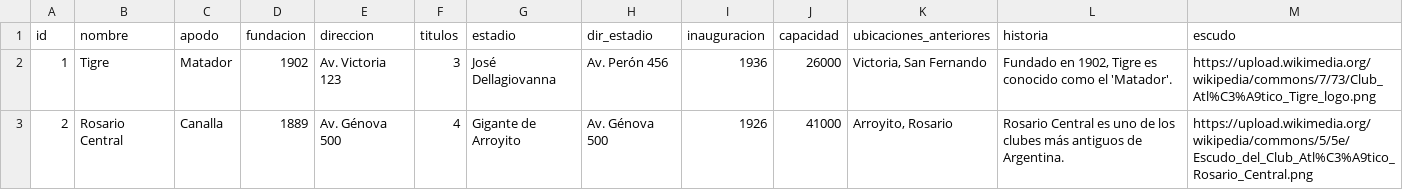
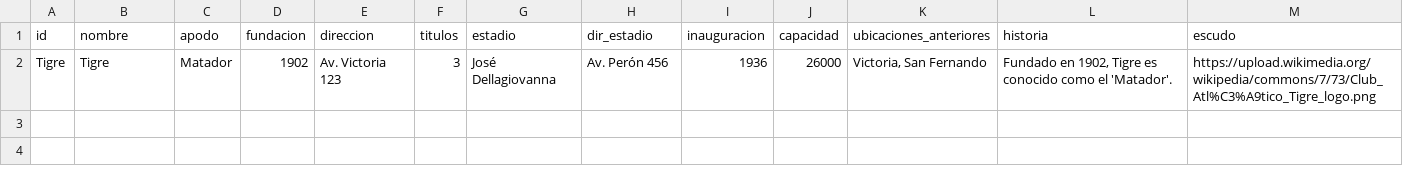
Before and after one commit to globopedia/Lubs, a CSV file: clubes.csv, drawn as a sheet.

Commit message:
Update clubes.csv

```diff
--- a/clubes.csv
+++ b/clubes.csv
@@ -1,3 +1,2 @@
 id,nombre,apodo,fundacion,direccion,titulos,estadio,dir_estadio,inauguracion,capacidad,ubicaciones_anteriores,historia,escudo
-1,Tigre,Matador,1902,"Av. Victoria 123",3,José Dellagiovanna,"Av. Perón 456",1936,26000,"Victoria, San Fernando","Fundado en 1902, Tigre es conocido como el 'Matador'.",https://upload.wikimedia.org/wikipedia/commons/7/73/Club_Atl%C3%A9tico_Tigre_logo.png
-2,Rosario Central,Canalla,1889,"Av. Génova 500",4,Gigante de Arroyito,"Av. Génova 500",1926,41000,"Arroyito, Rosario","Rosario Central es uno de los clubes más antiguos de Argentina.",https://upload.wikimedia.org/wikipedia/commons/5/5e/Escudo_del_Club_Atl%C3%A9tico_Rosario_Central.png
+Tigre,Tigre,Matador,1902,"Av. Victoria 123",3,José Dellagiovanna,"Av. Perón 456",1936,26000,"Victoria, San Fernando","Fundado en 1902, Tigre es conocido como el 'Matador'.",https://upload.wikimedia.org/wikipedia/commons/7/73/Club_Atl%C3%A9tico_Tigre_logo.png
```
